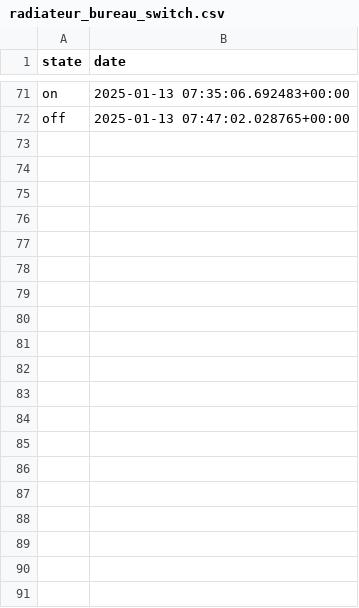
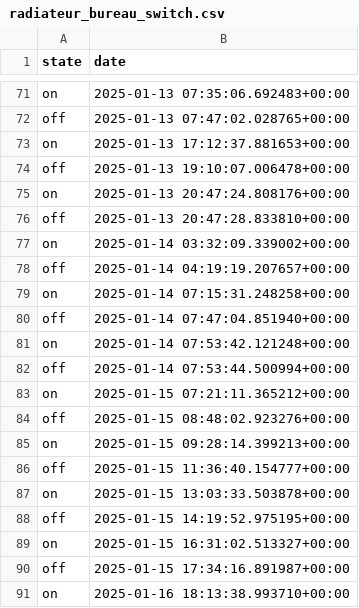
Before and after one commit to TheoBa/opti_elec, a CSV file: data/db/radiateur_bureau_switch.csv, drawn as a sheet; only a part is shown, gaps mark what is left out; the diff covers the shown part only.

Commit message:
bugfix: add latest data

```diff
--- a/data/db/radiateur_bureau_switch.csv
+++ b/data/db/radiateur_bureau_switch.csv
@@ -72 +72,20 @@ on,2025-01-13 07:35:06.692483+00:00
 off,2025-01-13 07:47:02.028765+00:00
+on,2025-01-13 17:12:37.881653+00:00
+off,2025-01-13 19:10:07.006478+00:00
+on,2025-01-13 20:47:24.808176+00:00
+off,2025-01-13 20:47:28.833810+00:00
+on,2025-01-14 03:32:09.339002+00:00
+off,2025-01-14 04:19:19.207657+00:00
+on,2025-01-14 07:15:31.248258+00:00
+off,2025-01-14 07:47:04.851940+00:00
+on,2025-01-14 07:53:42.121248+00:00
+off,2025-01-14 07:53:44.500994+00:00
+on,2025-01-15 07:21:11.365212+00:00
+off,2025-01-15 08:48:02.923276+00:00
+on,2025-01-15 09:28:14.399213+00:00
+off,2025-01-15 11:36:40.154777+00:00
+on,2025-01-15 13:03:33.503878+00:00
+off,2025-01-15 14:19:52.975195+00:00
+on,2025-01-15 16:31:02.513327+00:00
+off,2025-01-15 17:34:16.891987+00:00
+on,2025-01-16 18:13:38.993710+00:00
```
Also changed, not shown: 9 added rows elsewhere in this file, 2 other files.
